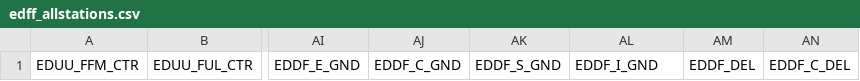
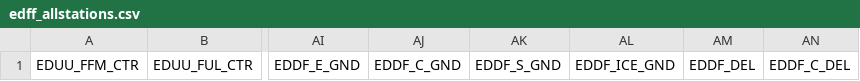
Before and after one commit to vatger/atc-booking, a CSV file: data/edff_allstations.csv, drawn as a sheet; only a part is shown, gaps mark what is left out; the diff names each change by its address in the sheet, - before the commit and + after, or states it on an @@ line.

Commit message:
rename EDDF_I_GND to ICE_GND

```diff
--- a/data/edff_allstations.csv
+++ b/data/edff_allstations.csv
-AL1: EDDF_I_GND
+AL1: EDDF_ICE_GND
```
